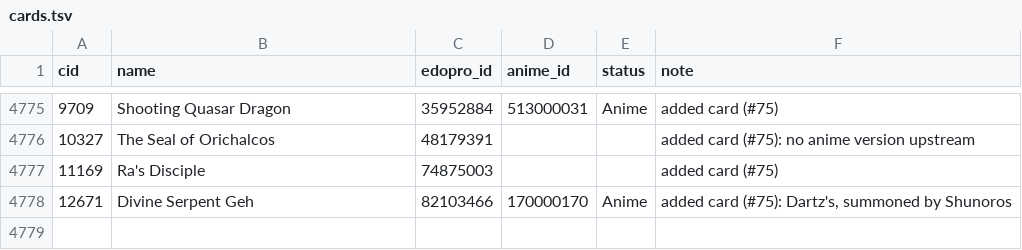
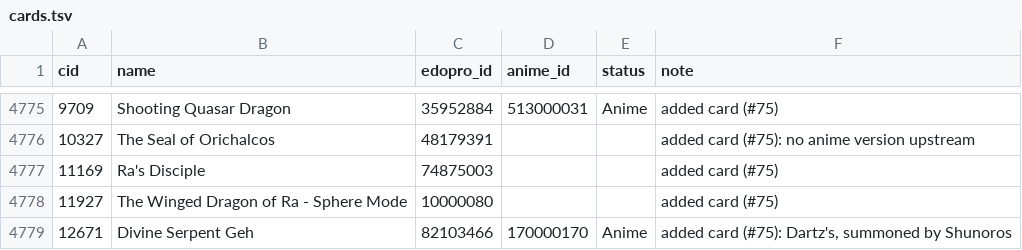
Before and after one commit to usersina/yo3-revival, a TSV file: engine/anime/cards.tsv, drawn as a sheet; only a part is shown, gaps mark what is left out.

```diff
--- a/engine/anime/cards.tsv
+++ b/engine/anime/cards.tsv
@@ -4777,2 +4777,3 @@ cid	name	edopro_id	anime_id	status	note
 11169	Ra's Disciple	74875003			added card (#75)
+11927	The Winged Dragon of Ra - Sphere Mode	10000080			added card (#75)
 12671	Divine Serpent Geh	82103466	170000170	Anime	added card (#75): Dartz's, summoned by Shunoros
```
Also changed, not shown: engine/added/cards.tsv, engine/anime/pictures.tsv, 5 other files.
